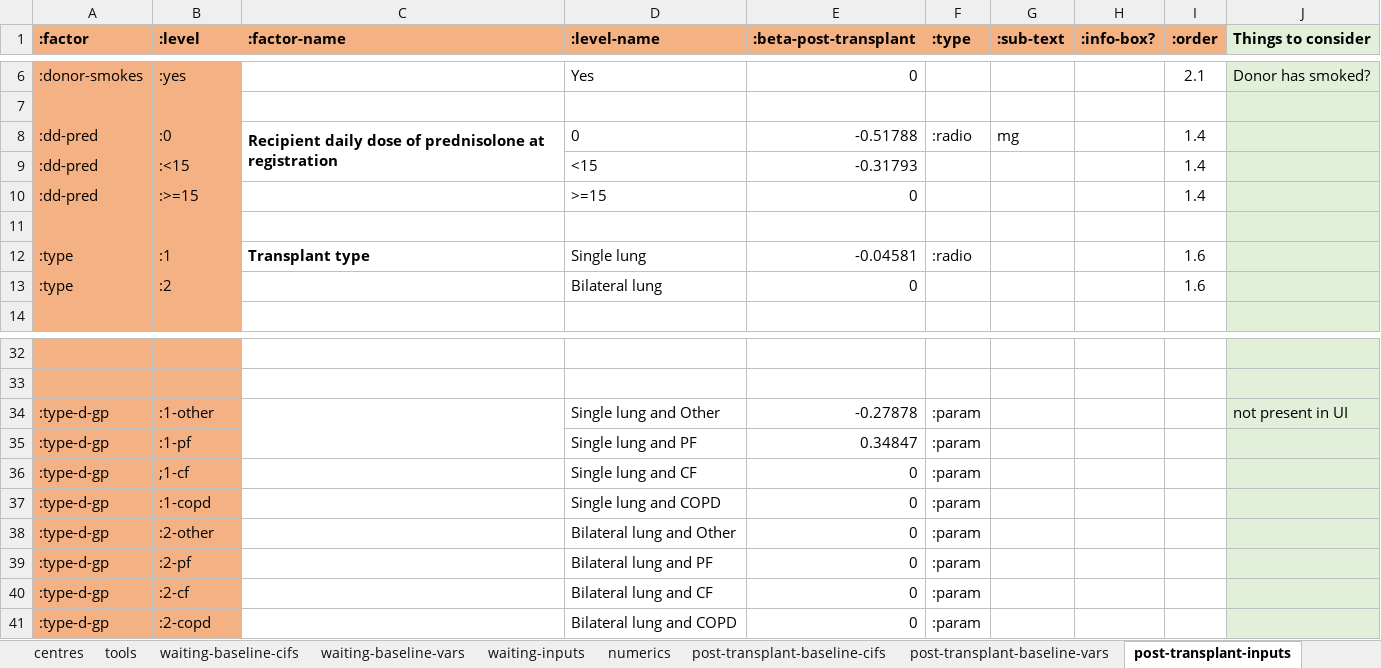
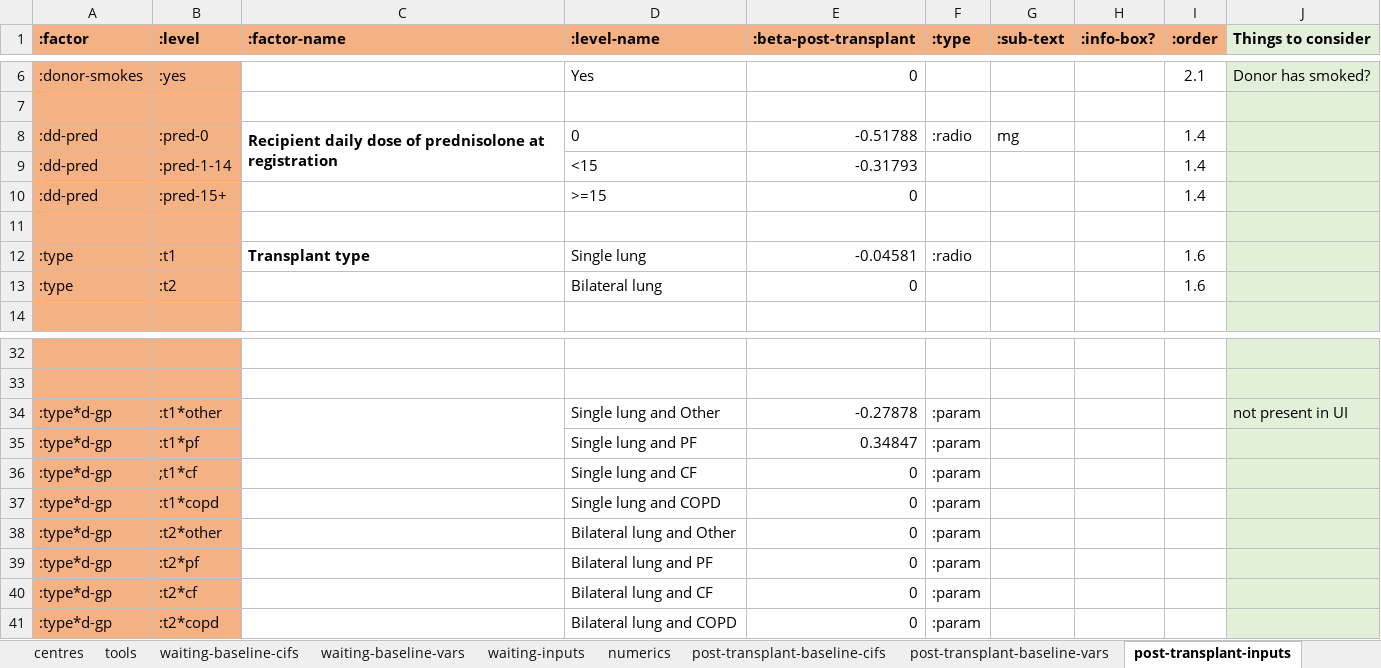
Before and after one commit to WintonCentre/kcp, an Excel workbook: data/lung-models-master.xlsx, sheet post-transplant-inputs, drawn as a sheet; only a part is shown, gaps mark what is left out; values as stored, in another font and other column widths than the file's, no borders; the diff names each change by its address in the sheet, - before the commit and + after, or states it on an @@ line.

Commit message:
cross over factors and their level lookups

```diff
--- a/data/lung-models-master.xlsx (sheet post-transplant-inputs)
+++ b/data/lung-models-master.xlsx (sheet post-transplant-inputs)
-B8 (:level): :0
+B8 (:level): :pred-0
-B9 (:level): :<15
+B9 (:level): :pred-1-14
-B10 (:level): :>=15
+B10 (:level): :pred-15+
-B12 (:level): :1
+B12 (:level): :t1
-B13 (:level): :2
+B13 (:level): :t2
-A34:A41 (:factor): :type-d-gp
+A34:A41 (:factor): :type*d-gp
-B34 (:level): :1-other
+B34 (:level): :t1*other
-B35 (:level): :1-pf
+B35 (:level): :t1*pf
-B36 (:level): ;1-cf
+B36 (:level): ;t1*cf
-B37 (:level): :1-copd
+B37 (:level): :t1*copd
-B38 (:level): :2-other
+B38 (:level): :t2*other
-B39 (:level): :2-pf
+B39 (:level): :t2*pf
-B40 (:level): :2-cf
+B40 (:level): :t2*cf
-B41 (:level): :2-copd
+B41 (:level): :t2*copd
```
Also changed, not shown: sheet waiting-inputs, sheet from-listing-inputs, 3 other files.
